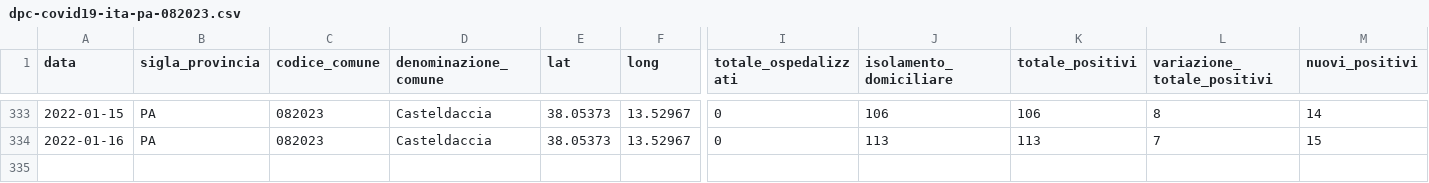
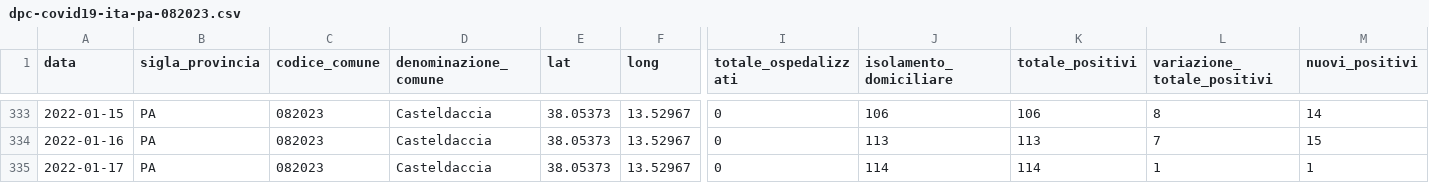
Before and after one commit to gabacode/f8lite, a CSV file: dati-comuni/dpc-covid19-ita-pa-082023.csv, drawn as a sheet; only a part is shown, gaps mark what is left out; rows hold the shown columns only; the diff names each change by its address in the sheet, - before the commit and + after, or states it on an @@ line.

```diff
--- a/dati-comuni/dpc-covid19-ita-pa-082023.csv
+++ b/dati-comuni/dpc-covid19-ita-pa-082023.csv
+row 335: 2022-01-17 | PA | 082023 | Casteldaccia | 38.05373 | 13.52967 | 0 | 114 | 114 | 1 | 1
```
Also changed, not shown: dati-comuni/dpc-covid19-ita-pa-082004.csv, dati-comuni/dpc-covid19-ita-pa-082006.csv, 18 other files.
